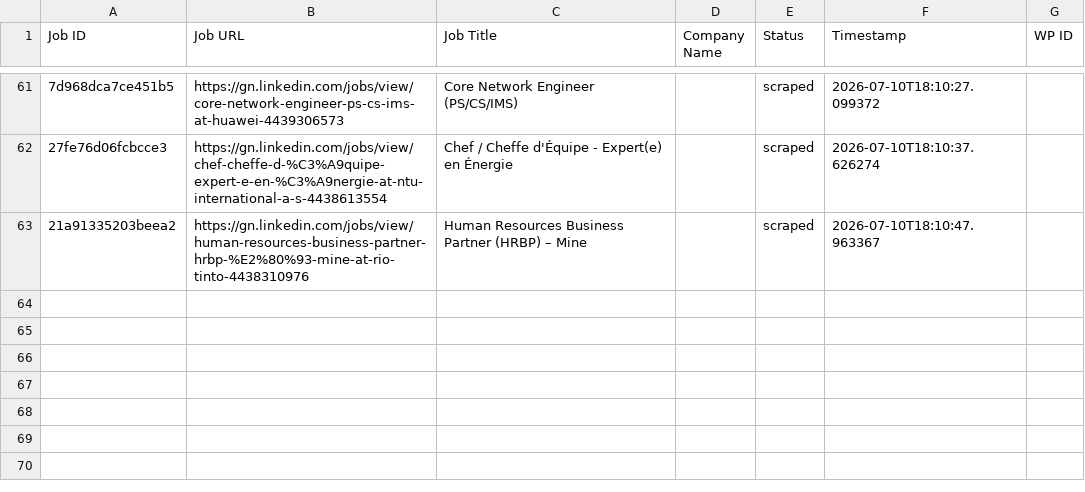
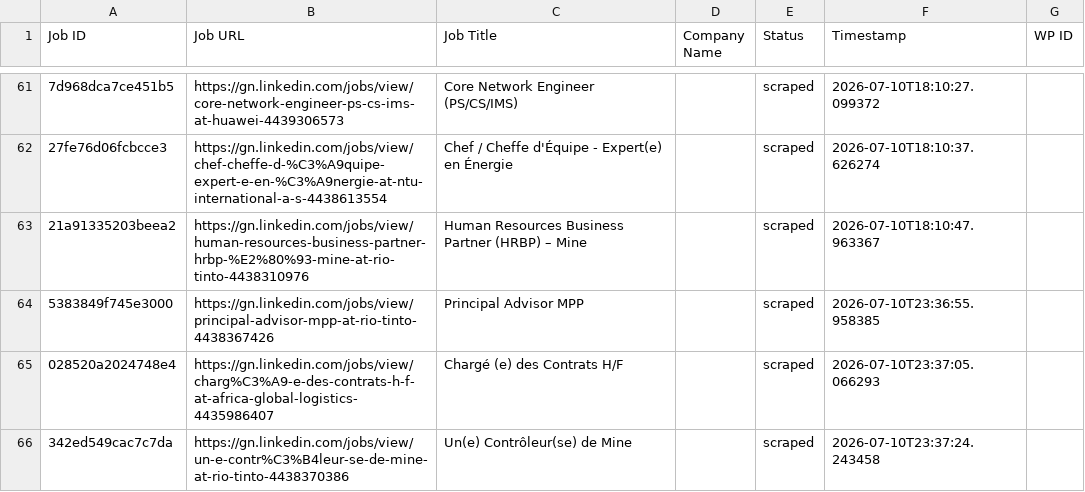
Before and after one commit to mimusdesign/gn, a CSV file: processed_jobs.csv, drawn as a sheet; only a part is shown, gaps mark what is left out; the diff names each change by its address in the sheet, - before the commit and + after, or states it on an @@ line.

```diff
--- a/processed_jobs.csv
+++ b/processed_jobs.csv
+row 64: 5383849f745e3000 | https://gn.linkedin.com/jobs/view/principal-advisor-mpp-at-rio-tinto-4438367426 | Principal Advisor MPP |  | scraped | 2026-07-10T23:36:55.958385
+row 65: 028520a2024748e4 | https://gn.linkedin.com/jobs/view/charg%C3%A9-e-des-contrats-h-f-at-africa-global-logistics-4435986407 | Chargé (e) des Contrats H/F |  | scraped | 2026-07-10T23:37:05.066293
+row 66: 342ed549cac7c7da | https://gn.linkedin.com/jobs/view/un-e-contr%C3%B4leur-se-de-mine-at-rio-tinto-4438370386 | Un(e) Contrôleur(se) de Mine |  | scraped | 2026-07-10T23:37:24.243458
```
